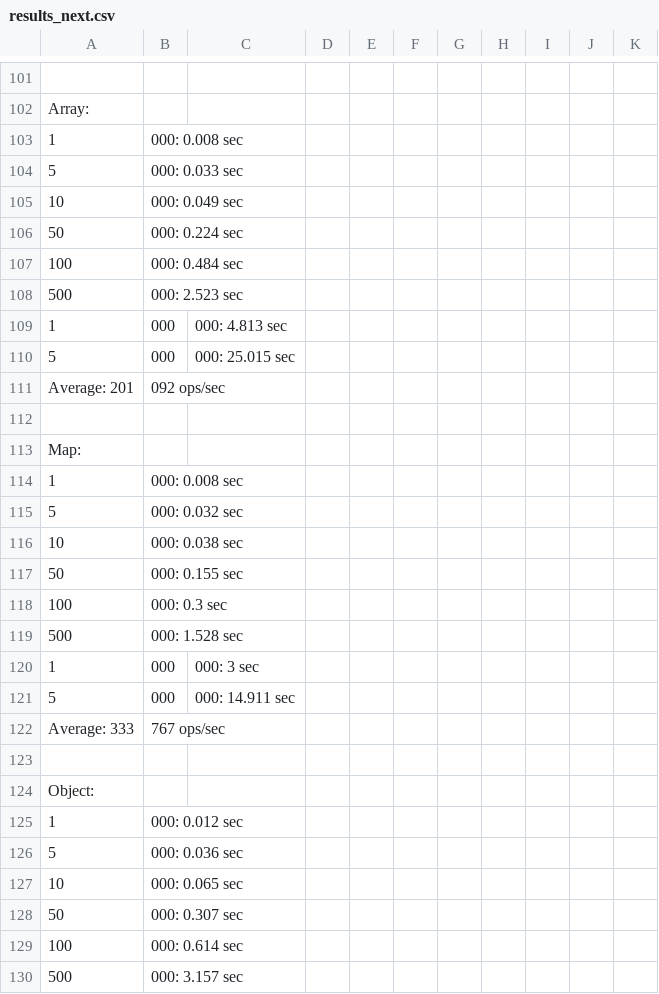
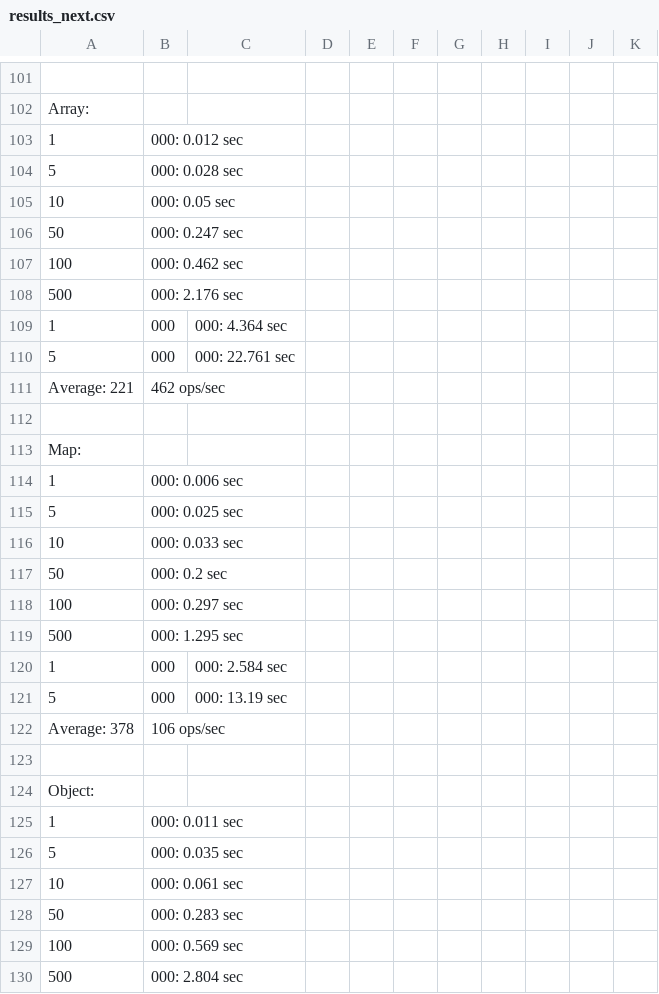
Before and after one commit to planttheidea/hash-it, a CSV file: results_next.csv, drawn as a sheet; only a part is shown, gaps mark what is left out; removed rows and columns are numbered as before the commit, all else as after; the diff covers the shown part only; the diff names each change by its address in the sheet, - before the commit and + after, or states it on an @@ line.

```diff
--- a/results_next.csv
+++ b/results_next.csv
-B103: 000: 0.008 sec
+B103: 000: 0.012 sec
-B104: 000: 0.033 sec
+B104: 000: 0.028 sec
-B105: 000: 0.049 sec
+B105: 000: 0.05 sec
-B106: 000: 0.224 sec
+B106: 000: 0.247 sec
-B107: 000: 0.484 sec
+B107: 000: 0.462 sec
-B108: 000: 2.523 sec
+B108: 000: 2.176 sec
-C109: 000: 4.813 sec
+C109: 000: 4.364 sec
-C110: 000: 25.015 sec
+C110: 000: 22.761 sec
-A111: Average: 201
+A111: Average: 221
-B111: 092 ops/sec
+B111: 462 ops/sec
-B114: 000: 0.008 sec
+B114: 000: 0.006 sec
-B115: 000: 0.032 sec
+B115: 000: 0.025 sec
-B116: 000: 0.038 sec
+B116: 000: 0.033 sec
-B117: 000: 0.155 sec
+B117: 000: 0.2 sec
-B118: 000: 0.3 sec
+B118: 000: 0.297 sec
-B119: 000: 1.528 sec
+B119: 000: 1.295 sec
-C120: 000: 3 sec
+C120: 000: 2.584 sec
-C121: 000: 14.911 sec
+C121: 000: 13.19 sec
-row 122: Average: 333 | 767 ops/sec
+row 122: Average: 378 | 106 ops/sec
-B125: 000: 0.012 sec
+B125: 000: 0.011 sec
-B126: 000: 0.036 sec
+B126: 000: 0.035 sec
-B127: 000: 0.065 sec
+B127: 000: 0.061 sec
-B128: 000: 0.307 sec
+B128: 000: 0.283 sec
-B129: 000: 0.614 sec
+B129: 000: 0.569 sec
-B130: 000: 3.157 sec
+B130: 000: 2.804 sec
```
Also changed, not shown: 8 added rows, 8 removed rows, 2 moved rows and 81 edited cells elsewhere in this file.
